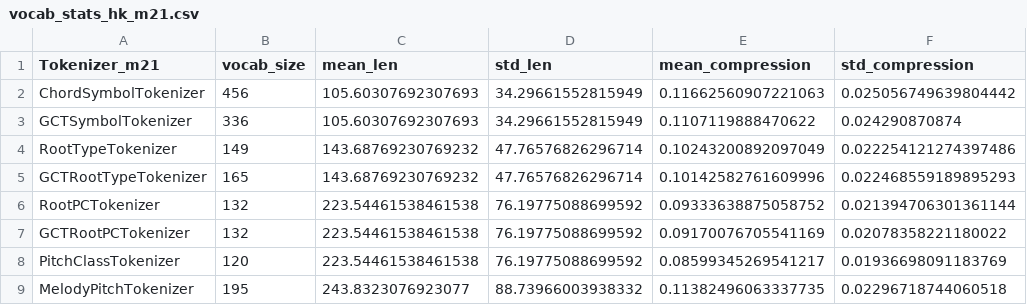
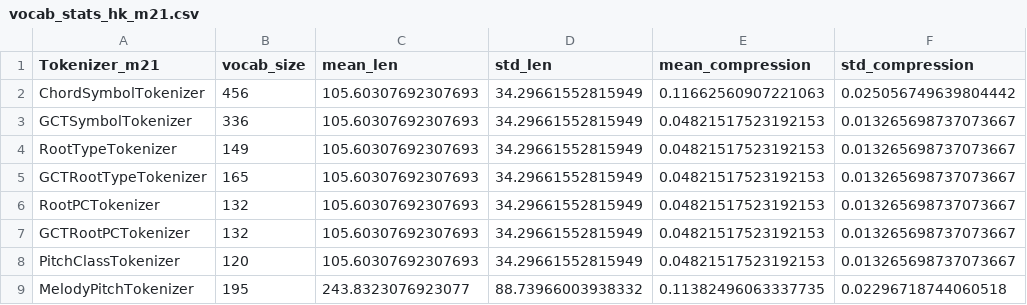
Before and after one commit to maximoskp/HarmTok, a CSV file: vocab_stats_hk_m21.csv, drawn as a sheet.

```diff
--- a/vocab_stats_hk_m21.csv
+++ b/vocab_stats_hk_m21.csv
@@ -2,8 +2,8 @@ Tokenizer_m21,vocab_size,mean_len,std_len,mean_compression,std_compression
 ChordSymbolTokenizer,456,105.60307692307693,34.29661552815949,0.11662560907221063,0.025056749639804442
-GCTSymbolTokenizer,336,105.60307692307693,34.29661552815949,0.1107119888470622,0.024290870874
-RootTypeTokenizer,149,143.68769230769232,47.76576826296714,0.10243200892097049,0.022254121274397486
-GCTRootTypeTokenizer,165,143.68769230769232,47.76576826296714,0.10142582761609996,0.022468559189895293
-RootPCTokenizer,132,223.54461538461538,76.19775088699592,0.09333638875058752,0.021394706301361144
-GCTRootPCTokenizer,132,223.54461538461538,76.19775088699592,0.09170076705541169,0.02078358221180022
-PitchClassTokenizer,120,223.54461538461538,76.19775088699592,0.08599345269541217,0.01936698091183769
+GCTSymbolTokenizer,336,105.60307692307693,34.29661552815949,0.04821517523192153,0.013265698737073667
+RootTypeTokenizer,149,105.60307692307693,34.29661552815949,0.04821517523192153,0.013265698737073667
+GCTRootTypeTokenizer,165,105.60307692307693,34.29661552815949,0.04821517523192153,0.013265698737073667
+RootPCTokenizer,132,105.60307692307693,34.29661552815949,0.04821517523192153,0.013265698737073667
+GCTRootPCTokenizer,132,105.60307692307693,34.29661552815949,0.04821517523192153,0.013265698737073667
+PitchClassTokenizer,120,105.60307692307693,34.29661552815949,0.04821517523192153,0.013265698737073667
 MelodyPitchTokenizer,195,243.8323076923077,88.73966003938332,0.11382496063337735,0.02296718744060518
```
Also changed, not shown: 3 other files.
